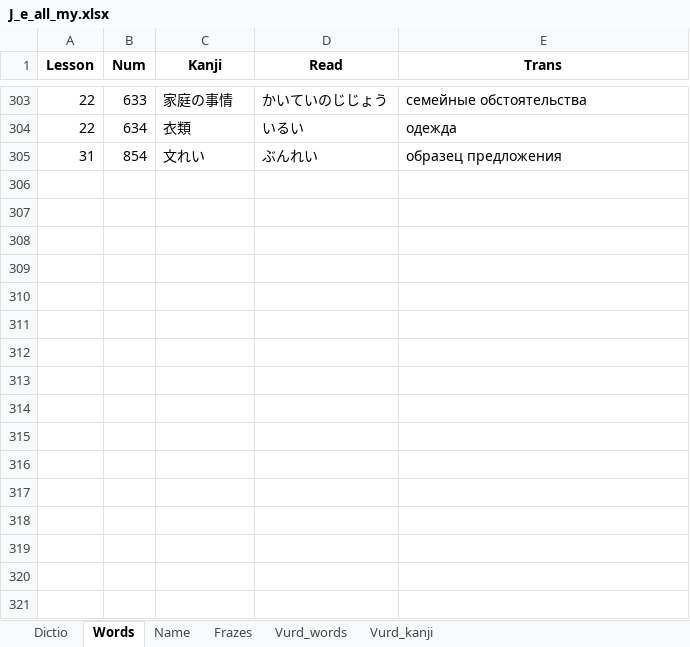
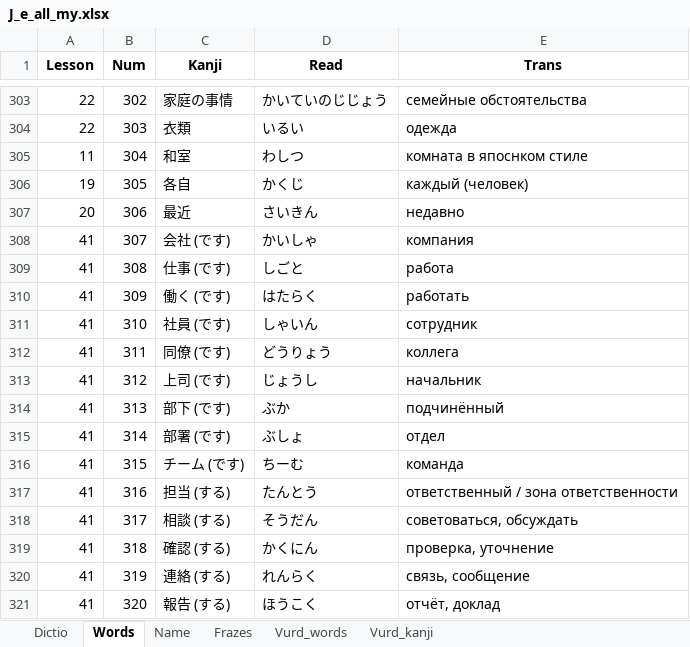
Before and after one commit to rin8351/Jap, an Excel workbook: J_e_all_my.xlsx, sheet Words, drawn as a sheet; only a part is shown, gaps mark what is left out; values as stored, in another font and other column widths than the file's, no borders; removed rows and columns are numbered as before the commit, all else as after; the diff covers the shown part only; the diff names each change by its address in the sheet, - before the commit and + after, or states it on an @@ line.

```diff
--- a/J_e_all_my.xlsx (sheet Words)
+++ b/J_e_all_my.xlsx (sheet Words)
-B303 (Num): 633
+B303 (Num): 302
-B304 (Num): 634
+B304 (Num): 303
-row 305: 31 | 854 | 文れい | ぶんれい | образец предложения
+row 305: 11 | 304 | 和室 | わしつ | комната в япоснком стиле
+row 306: 19 | 305 | 各自 | かくじ | каждый (человек)
+row 307: 20 | 306 | 最近 | さいきん | недавно
+row 308: 41 | 307 | 会社 (です) | かいしゃ | компания
+row 309: 41 | 308 | 仕事 (です) | しごと | работа
+row 310: 41 | 309 | 働く (です) | はたらく | работать
+row 311: 41 | 310 | 社員 (です) | しゃいん | сотрудник
+row 312: 41 | 311 | 同僚 (です) | どうりょう | коллега
+row 313: 41 | 312 | 上司 (です) | じょうし | начальник
+row 314: 41 | 313 | 部下 (です) | ぶか | подчинённый
+row 315: 41 | 314 | 部署 (です) | ぶしょ | отдел
+row 316: 41 | 315 | チーム (です) | ちーむ | команда
+row 317: 41 | 316 | 担当 (する) | たんとう | ответственный / зона ответственности
+row 318: 41 | 317 | 相談 (する) | そうだん | советоваться, обсуждать
+row 319: 41 | 318 | 確認 (する) | かくにん | проверка, уточнение
+row 320: 41 | 319 | 連絡 (する) | れんらく | связь, сообщение
+row 321: 41 | 320 | 報告 (する) | ほうこく | отчёт, доклад
```
Also changed, not shown: 42 added rows and 27 edited cells elsewhere in this sheet, sheet Dictio, 2 other files.
